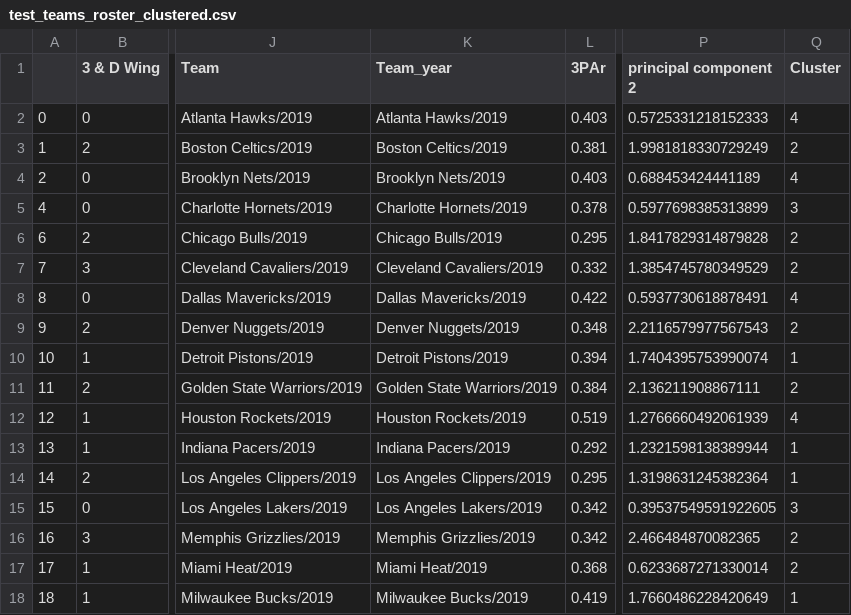
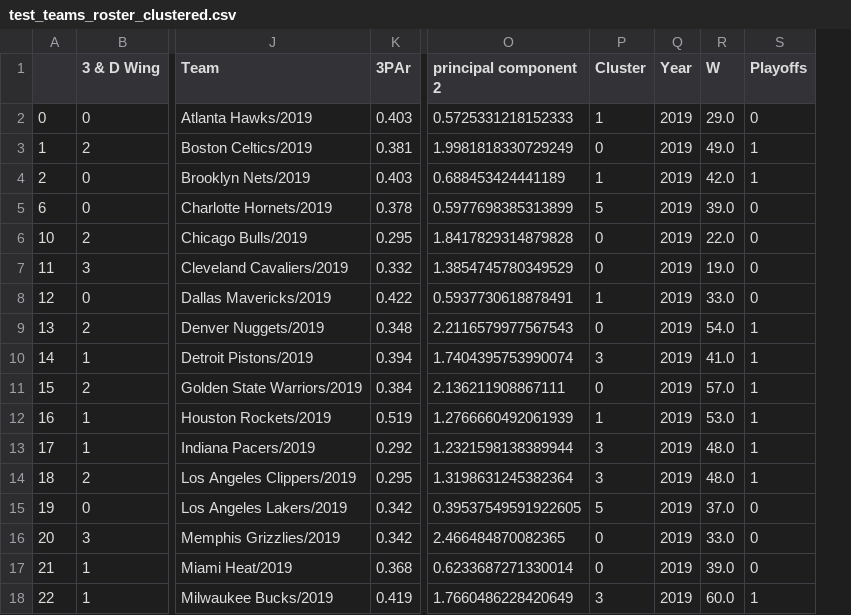
Before and after one commit to tbala25/NBA-Player_Team-Clusters, a CSV file: Team-Clustering/test_teams_roster_clustered.csv, drawn as a sheet; only a part is shown, gaps mark what is left out; removed rows and columns are numbered as before the commit, all else as after; the diff covers the shown part only; the diff names each change by its address in the sheet, - before the commit and + after, or states it on an @@ line.

```diff
--- a/Team-Clustering/test_teams_roster_clustered.csv
+++ b/Team-Clustering/test_teams_roster_clustered.csv
-column K (Team_year), rows 2-18: Atlanta Hawks/2019 | Boston Celtics/2019 | Brooklyn Nets/2019 | Charlotte Hornets/2019 | Chicago Bulls/2019 | Cleveland Cavaliers/2019 | Dallas Mavericks/2019 | Denver Nuggets/2019 | Detroit Pistons/2019 | Golden State Warriors/2019 | Houston Rockets/2019 | Indiana Pacers/2019 | Los Angeles Clippers/2019 | Los Angeles Lakers/2019 | Memphis Grizzlies/2019 | Miami Heat/2019 | Milwaukee Bucks/2019
+column Q (Year), rows 2-18: all 2019
+column R (W), rows 2-18: 29.0 | 49.0 | 42.0 | 39.0 | 22.0 | 19.0 | 33.0 | 54.0 | 41.0 | 57.0 | 53.0 | 48.0 | 48.0 | 37.0 | 33.0 | 39.0 | 60.0
+column S (Playoffs), rows 2-18: 0 | 1 | 1 | 0 | 0 | 0 | 0 | 1 | 1 | 1 | 1 | 1 | 1 | 0 | 0 | 0 | 1
-P2 (Cluster): 4
+P2 (Cluster): 1
-P3 (Cluster): 2
+P3 (Cluster): 0
-P4 (Cluster): 4
+P4 (Cluster): 1
-A5: 4
+A5: 6
-P5 (Cluster): 3
+P5 (Cluster): 5
-A6: 6
+A6: 10
-P6:P7 (Cluster): 2
+P6:P7 (Cluster): 0
-A7: 7
+A7: 11
-A8: 8
+A8: 12
-P8 (Cluster): 4
+P8 (Cluster): 1
-A9: 9
+A9: 13
-P9 (Cluster): 2
+P9 (Cluster): 0
-A10: 10
+A10: 14
-P10 (Cluster): 1
+P10 (Cluster): 3
-A11: 11
+A11: 15
-P11 (Cluster): 2
+P11 (Cluster): 0
-A12: 12
+A12: 16
-P12 (Cluster): 4
+P12 (Cluster): 1
-A13: 13
+A13: 17
-P13:P14 (Cluster): 1
+P13:P14 (Cluster): 3
-A14: 14
+A14: 18
-A15: 15
+A15: 19
-P15 (Cluster): 3
+P15 (Cluster): 5
-A16: 16
+A16: 20
-P16:P17 (Cluster): 2
+P16:P17 (Cluster): 0
-A17: 17
+A17: 21
-A18: 18
+A18: 22
-P18 (Cluster): 1
+P18 (Cluster): 3
```
Also changed, not shown: 26 edited cells elsewhere in this file, Player-Clustering/all_players_clustered.csv, Player-Clustering/test_players_clustered.csv, 5 other files.
